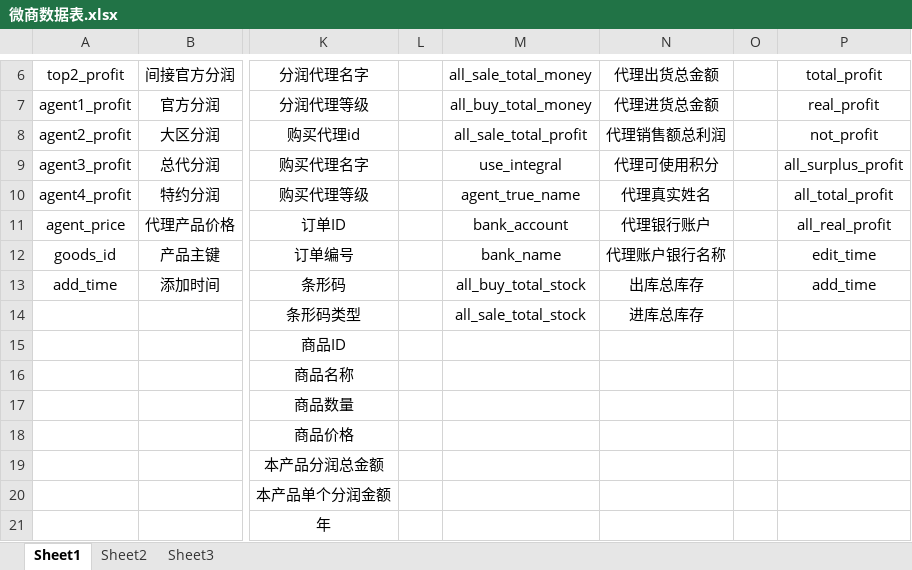
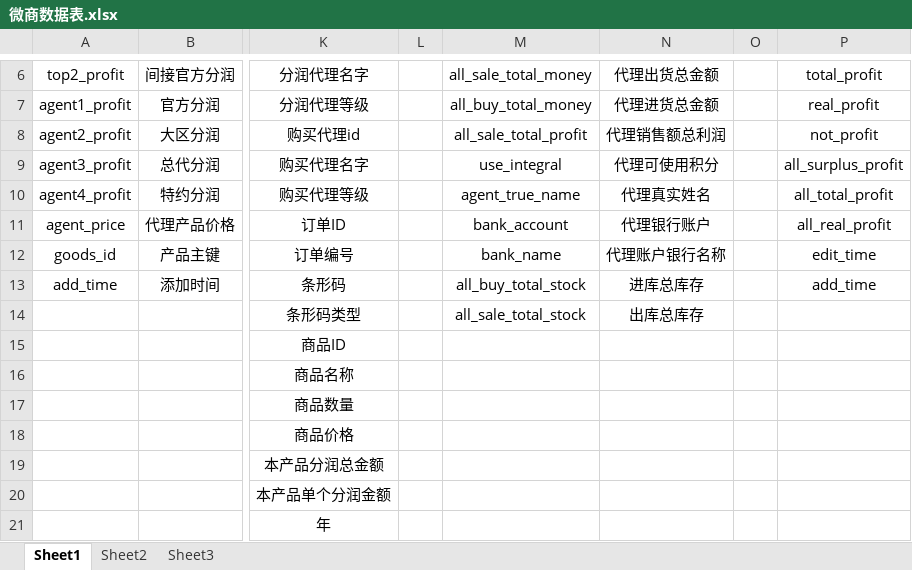
Before and after one commit to linhanwei/youlibao, an Excel workbook: 微商数据表.xlsx, sheet Sheet1, drawn as a sheet; only a part is shown, gaps mark what is left out; values as stored, in another font and other column widths than the file's, no borders; the diff names each change by its address in the sheet, - before the commit and + after, or states it on an @@ line.

```diff
--- a/微商数据表.xlsx (sheet Sheet1)
+++ b/微商数据表.xlsx (sheet Sheet1)
-N13: 出库总库存
+N13: 进库总库存
-N14: 进库总库存
+N14: 出库总库存
```
Also changed, not shown: 32 other files.
